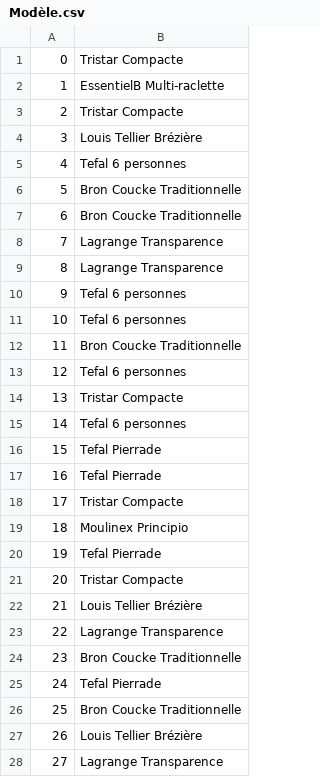
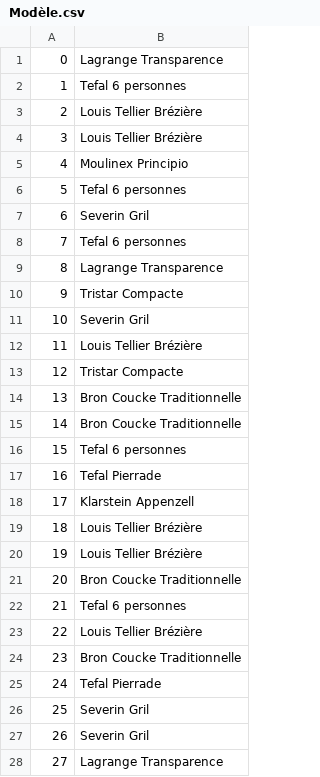
Before and after one commit to RUIZ-Enrique-25002136/S2.04, a CSV file: csv/Modèle.csv, drawn as a sheet; only a part is shown; the diff covers the shown part only.

```diff
--- a/csv/Modèle.csv
+++ b/csv/Modèle.csv
@@ -1,28 +1,28 @@
-0,"Tristar Compacte"
-1,"EssentielB Multi-raclette"
-2,"Tristar Compacte"
+0,"Lagrange Transparence"
+1,"Tefal 6 personnes"
+2,"Louis Tellier Brézière"
 3,"Louis Tellier Brézière"
-4,"Tefal 6 personnes"
-5,"Bron Coucke Traditionnelle"
-6,"Bron Coucke Traditionnelle"
-7,"Lagrange Transparence"
+4,"Moulinex Principio"
+5,"Tefal 6 personnes"
+6,"Severin Gril"
+7,"Tefal 6 personnes"
 8,"Lagrange Transparence"
-9,"Tefal 6 personnes"
-10,"Tefal 6 personnes"
-11,"Bron Coucke Traditionnelle"
-12,"Tefal 6 personnes"
-13,"Tristar Compacte"
-14,"Tefal 6 personnes"
-15,"Tefal Pierrade"
+9,"Tristar Compacte"
+10,"Severin Gril"
+11,"Louis Tellier Brézière"
+12,"Tristar Compacte"
+13,"Bron Coucke Traditionnelle"
+14,"Bron Coucke Traditionnelle"
+15,"Tefal 6 personnes"
 16,"Tefal Pierrade"
-17,"Tristar Compacte"
-18,"Moulinex Principio"
-19,"Tefal Pierrade"
-20,"Tristar Compacte"
-21,"Louis Tellier Brézière"
-22,"Lagrange Transparence"
+17,"Klarstein Appenzell"
+18,"Louis Tellier Brézière"
+19,"Louis Tellier Brézière"
+20,"Bron Coucke Traditionnelle"
+21,"Tefal 6 personnes"
+22,"Louis Tellier Brézière"
 23,"Bron Coucke Traditionnelle"
 24,"Tefal Pierrade"
-25,"Bron Coucke Traditionnelle"
-26,"Louis Tellier Brézière"
+25,"Severin Gril"
+26,"Severin Gril"
 27,"Lagrange Transparence"
```
Also changed, not shown: 87 edited cells elsewhere in this file, csv/Contient.csv, csv/Est afflié.csv, 43 other files.
